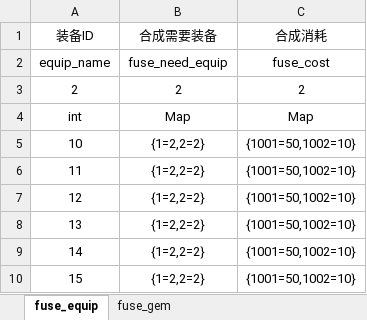
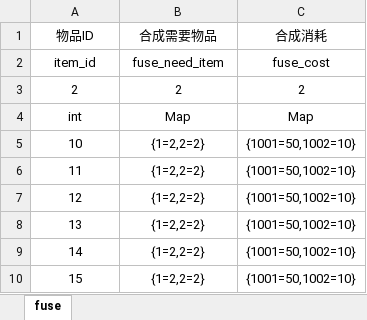
Before and after one commit to Organ-Jiawei/Project, an Excel workbook: 策划文档/数值用表/MAGIC_fuse.xlsx, sheet fuse, drawn as a sheet; values as stored, in another font and other column widths than the file's, no borders; removed rows and columns are numbered as before the commit, all else as after; the diff names each change by its address in the sheet, - before the commit and + after, or states it on an @@ line.

```diff
--- a/策划文档/数值用表/MAGIC_fuse.xlsx (sheet fuse)
+++ b/策划文档/数值用表/MAGIC_fuse.xlsx (sheet fuse)
-sheet tab: fuse_equip
+sheet tab: fuse
-sheet tab: fuse_gem
-row 1: 装备ID | 合成需要装备 | 合成消耗
+row 1: 物品ID | 合成需要物品 | 合成消耗
-A2: equip_name
+A2: item_id
-B2: fuse_need_equip
+B2: fuse_need_item
```
Also changed, not shown: 策划文档/数值用表/MAGIC_battle.xlsx, 策划文档/数值用表/MAGIC_card_hero.xlsx, 12 other files.
